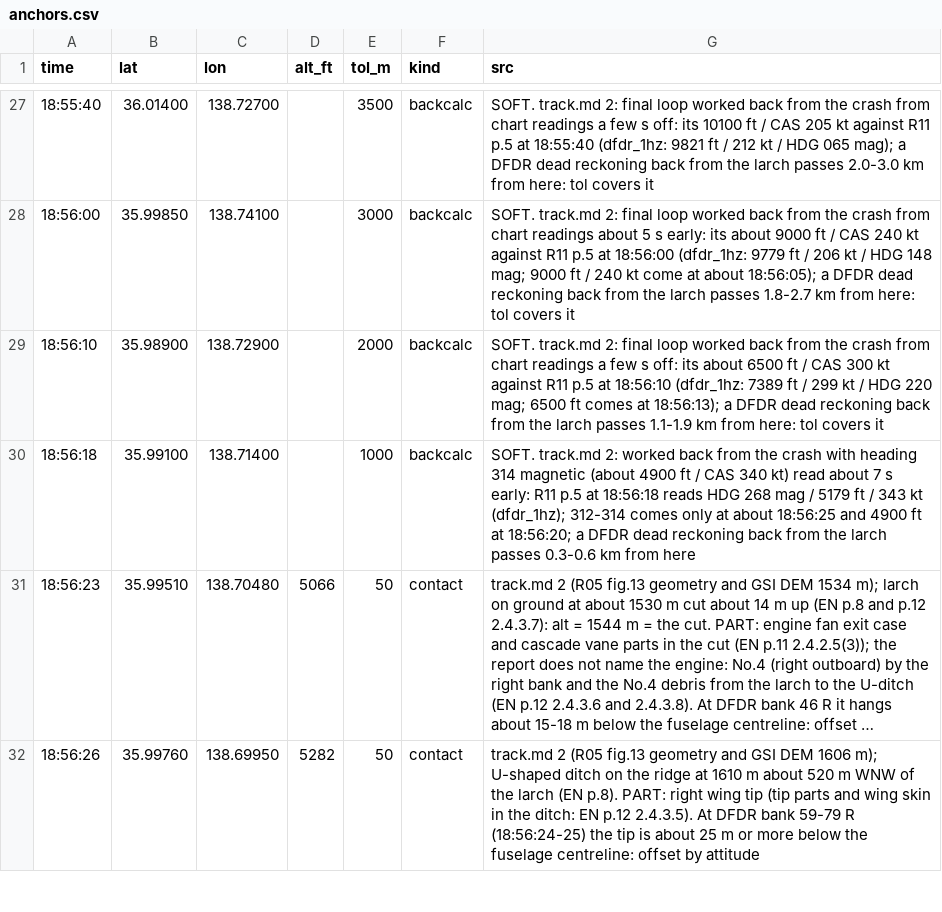
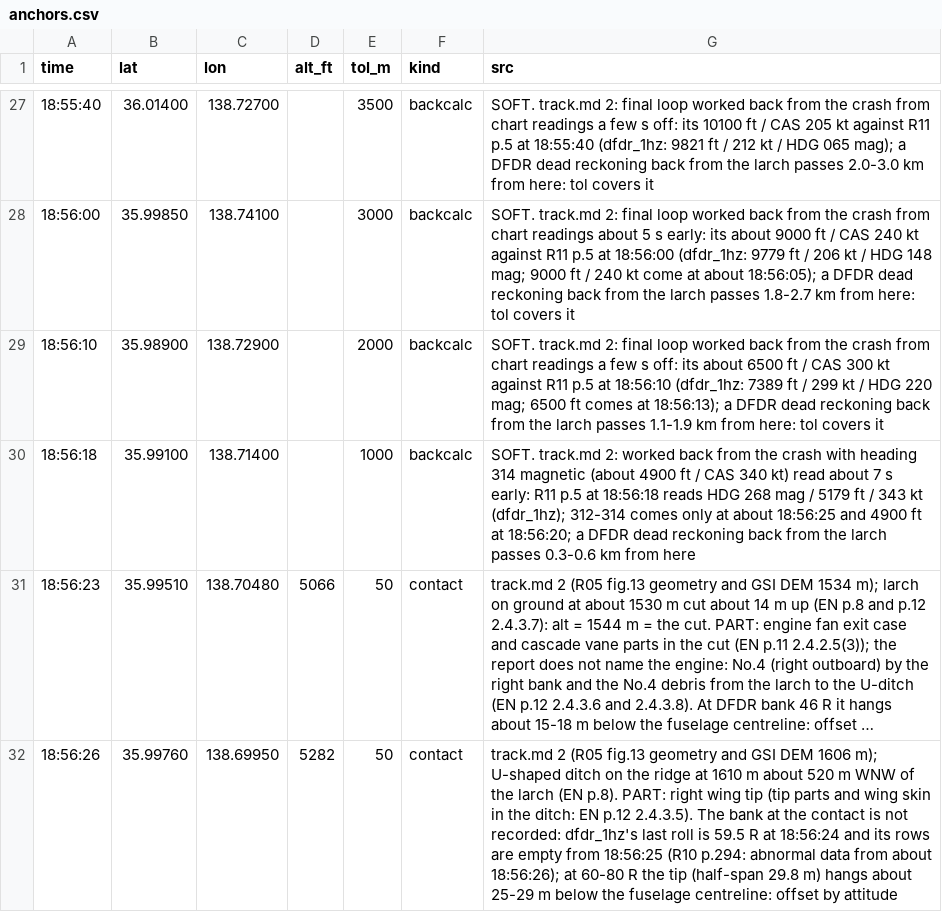
Before and after one commit to rg1989/FlightHopper, a CSV file: tools/scenarios/jal123/anchors.csv, drawn as a sheet; only a part is shown, gaps mark what is left out; long unchanged cells end in …; the diff covers the shown part only; the diff names each change by its address in the sheet, - before the commit and + after, or states it on an @@ line.

```diff
--- a/tools/scenarios/jal123/anchors.csv
+++ b/tools/scenarios/jal123/anchors.csv
-G32 (src): …p.12 2.4.3.5). At DFDR bank 59-79 R (18:56:24-25) the tip is about 25 m or more below the…
+G32 (src): …p.12 2.4.3.5). The bank at the contact is not recorded: dfdr_1hz's last roll is 59.5 R at 18:56:24 and its rows are empty from 18:56:25 (R10 p.294: abnormal data from about 18:56:26); at 60-80 R the tip (half-span 29.8 m) hangs about 25-29 m below the…
```
Also changed, not shown: 3 edited cells elsewhere in this file, 12 other files.
